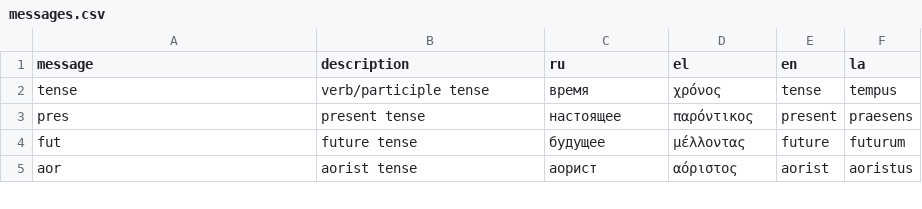
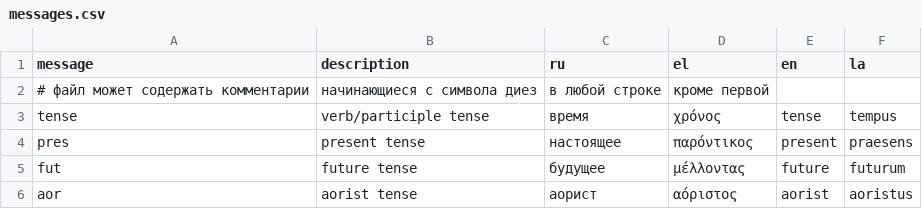
Before and after one commit to hermolaou/lexicon, a CSV file: lexicon/_locales/messages.csv, drawn as a sheet; only a part is shown; the diff names each change by its address in the sheet, - before the commit and + after, or states it on an @@ line.

```diff
--- a/lexicon/_locales/messages.csv
+++ b/lexicon/_locales/messages.csv
+row 2: # файл может содержать комментарии | начинающиеся с символа диез | в любой строке | кроме первой
```
Also changed, not shown: 5 other files.
